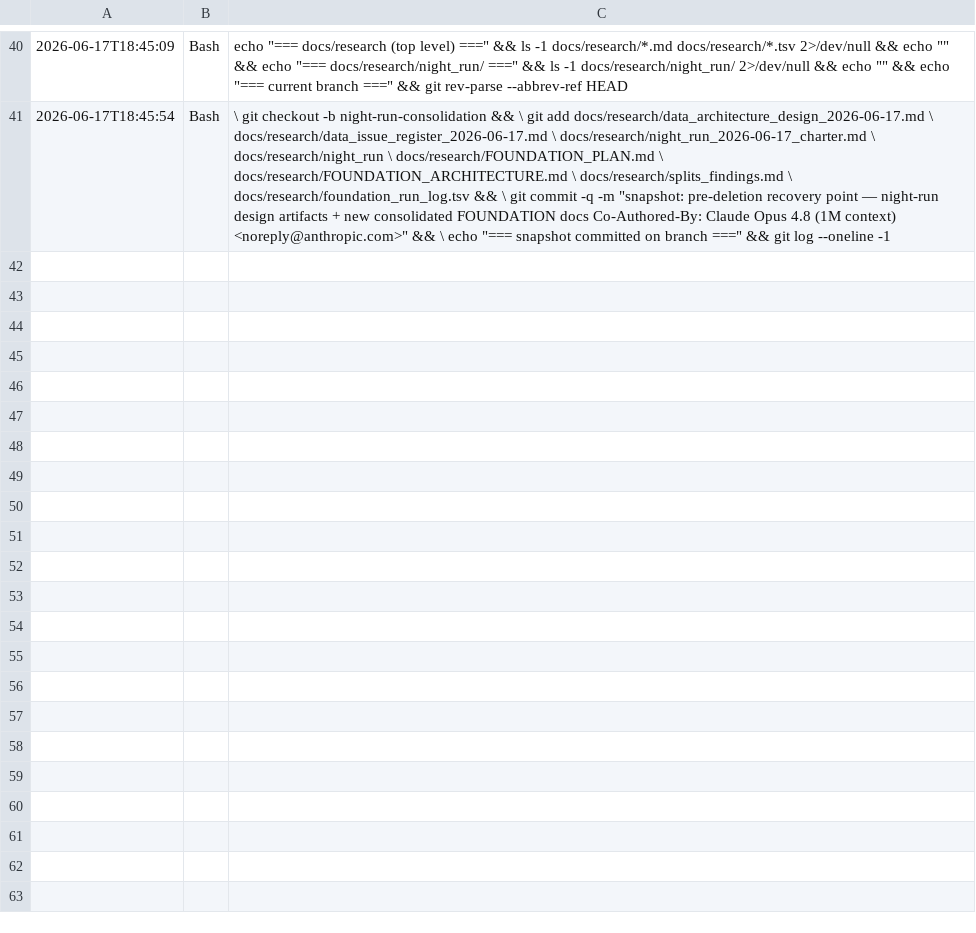
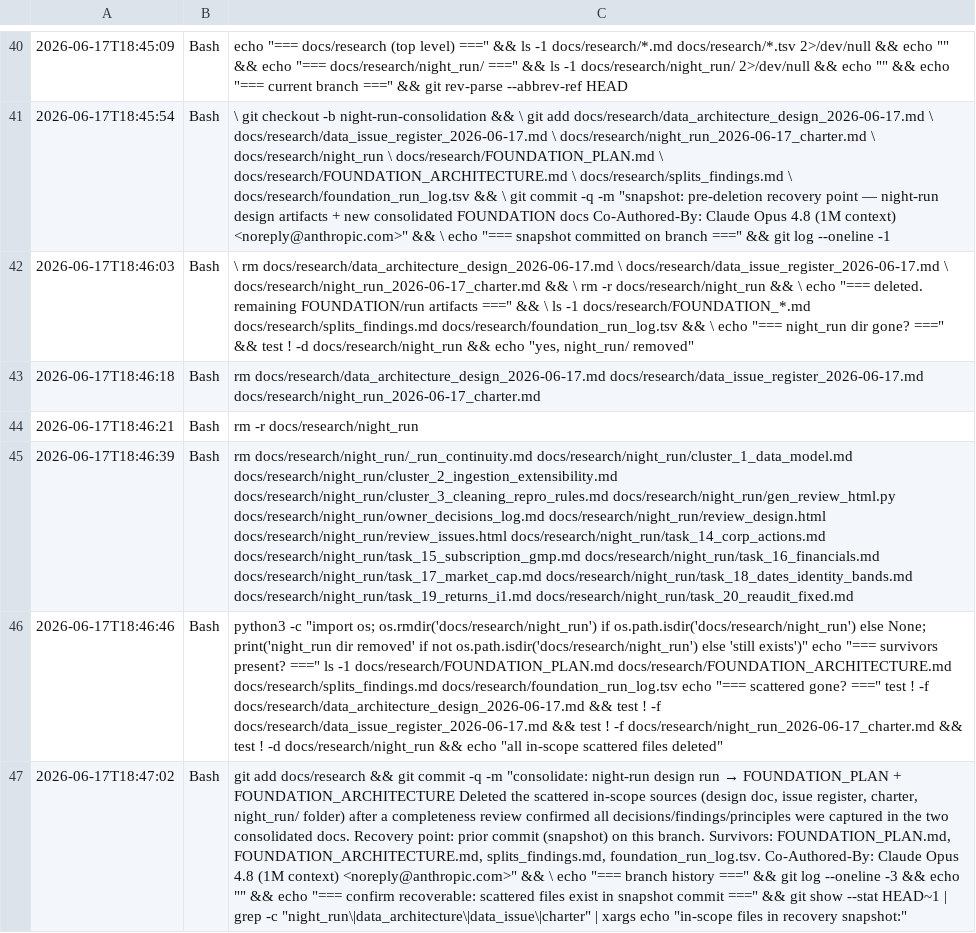
Before and after one commit to aristrader/ipo-analysis, a TSV file: docs/research/foundation_run_log.tsv, drawn as a sheet; only a part is shown, gaps mark what is left out; the diff names each change by its address in the sheet, - before the commit and + after, or states it on an @@ line.

```diff
--- a/docs/research/foundation_run_log.tsv
+++ b/docs/research/foundation_run_log.tsv
+row 42: 2026-06-17T18:46:03 | Bash | \ rm docs/research/data_architecture_design_2026-06-17.md \ docs/research/data_issue_register_2026-06-17.md \ docs/research/night_run_2026-06-17_charter.md && \ rm -r docs/research/night_run && \ echo "=== deleted. remaining FOUNDATION/run artifacts ===" && \ ls -1 docs/research/FOUNDATION_*.md docs/research/splits_findings.md docs/research/foundation_run_log.tsv && \ echo "=== night_run dir gone? ===" && test ! -d docs/research/night_run && echo "yes, night_run/ removed"
+row 43: 2026-06-17T18:46:18 | Bash | rm docs/research/data_architecture_design_2026-06-17.md docs/research/data_issue_register_2026-06-17.md docs/research/night_run_2026-06-17_charter.md
+row 44: 2026-06-17T18:46:21 | Bash | rm -r docs/research/night_run
+row 45: 2026-06-17T18:46:39 | Bash | rm docs/research/night_run/_run_continuity.md docs/research/night_run/cluster_1_data_model.md docs/research/night_run/cluster_2_ingestion_extensibility.md docs/research/night_run/cluster_3_cleaning_repro_rules.md docs/research/night_run/gen_review_html.py docs/research/night_run/owner_decisions_log.md docs/research/night_run/review_design.html docs/research/night_run/review_issues.html docs/research/night_run/task_14_corp_actions.md docs/research/night_run/task_15_subscription_gmp.md docs/research/night_run/task_16_financials.md docs/research/night_run/task_17_market_cap.md docs/research/night_run/task_18_dates_identity_bands.md docs/research/night_run/task_19_returns_i1.md docs/research/night_run/task_20_reaudit_fixed.md
+row 46: 2026-06-17T18:46:46 | Bash | python3 -c "import os; os.rmdir('docs/research/night_run') if os.path.isdir('docs/research/night_run') else None; print('night_run dir removed' if not os.path.isdir('docs/research/night_run') else 'still exists')" echo "=== survivors present? ===" ls -1 docs/research/FOUNDATION_PLAN.md docs/research/FOUNDATION_ARCHITECTURE.md docs/research/splits_findings.md docs/research/foundation_run_log.tsv echo "=== scattered gone? ===" test ! -f docs/research/data_architecture_design_2026-06-17.md && test ! -f docs/research/data_issue_register_2026-06-17.md && test ! -f docs/research/night_run_2026-06-17_charter.md && test ! -d docs/research/night_run && echo "all in-scope scattered files deleted"
+row 47: 2026-06-17T18:47:02 | Bash | git add docs/research && git commit -q -m "consolidate: night-run design run → FOUNDATION_PLAN + FOUNDATION_ARCHITECTURE Deleted the scattered in-scope sources (design doc, issue register, charter, night_run/ folder) after a completeness review confirmed all decisions/findings/principles were captured in the two consolidated docs. Recovery point: prior commit (snapshot) on this branch. Survivors: FOUNDATION_PLAN.md, FOUNDATION_ARCHITECTURE.md, splits_findings.md, foundation_run_log.tsv. Co-Authored-By: Claude Opus 4.8 (1M context) <noreply@anthropic.com>" && \ echo "=== branch history ===" && git log --oneline -3 && echo "" && echo "=== confirm recoverable: scattered files exist in snapshot commit ===" && git show --stat HEAD~1 | grep -c "night_run\|data_architecture\|data_issue\|charter" | xargs echo "in-scope files in recovery snapshot:"
```
Also changed, not shown: 32 other files.
